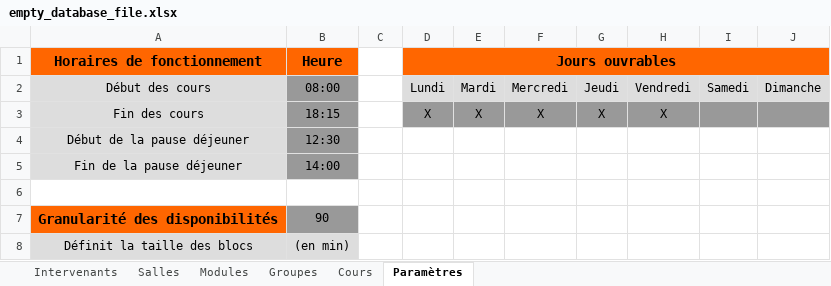
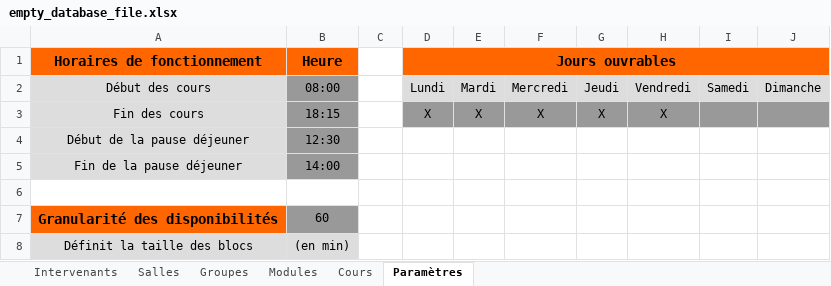
Before and after one commit to dlastes/edt, an Excel workbook: FlOpEDT/media/configuration/empty_database_file.xlsx, sheet Paramètres, drawn as a sheet; values as stored, in another font and other column widths than the file's, no borders; the diff names each change by its address in the sheet, - before the commit and + after, or states it on an @@ line.

```diff
--- a/FlOpEDT/media/configuration/empty_database_file.xlsx (sheet Paramètres)
+++ b/FlOpEDT/media/configuration/empty_database_file.xlsx (sheet Paramètres)
@@ sheet tab order changed: Intervenants | Salles | Groupes | Modules | Cours | Paramètres @@
-B7: 90
+B7: 60
```
Also changed, not shown: sheet Groupes, sheet Modules, sheet Cours, 1 other file.
